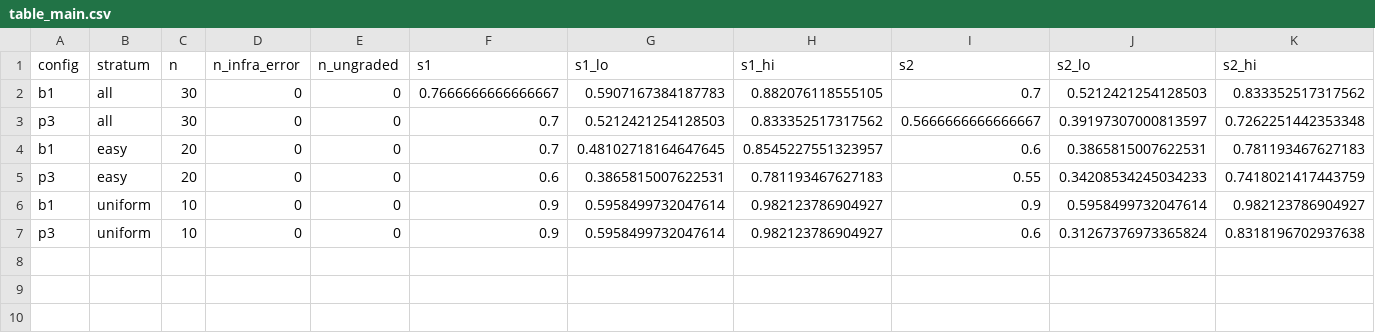
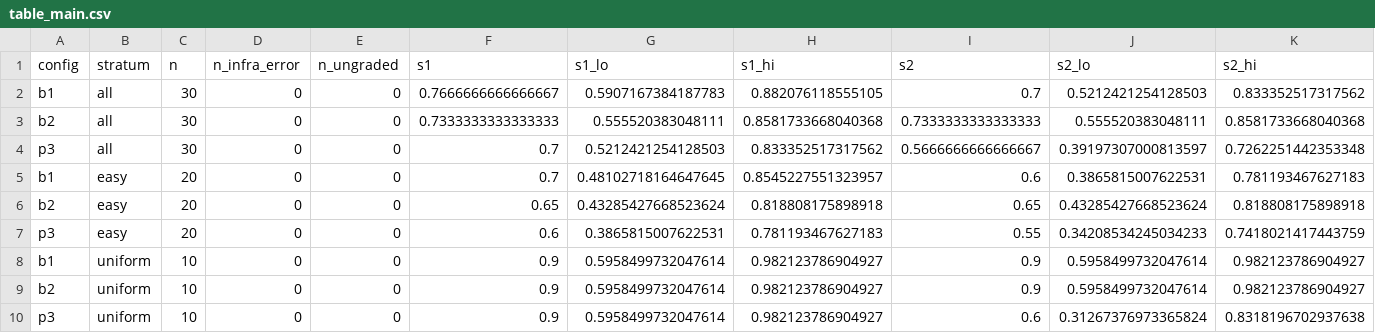
Before and after one commit to ThomasonZhao/prompt2own, a CSV file: results/figs/table_main.csv, drawn as a sheet; only a part is shown; rows hold the shown columns only; the diff names each change by its address in the sheet, - before the commit and + after, or states it on an @@ line.

```diff
--- a/results/figs/table_main.csv
+++ b/results/figs/table_main.csv
+row 3: b2 | all | 30 | 0 | 0 | 0.7333333333333333 | 0.555520383048111 | 0.8581733668040368 | 0.7333333333333333 | 0.555520383048111 | 0.8581733668040368
+row 6: b2 | easy | 20 | 0 | 0 | 0.65 | 0.43285427668523624 | 0.818808175898918 | 0.65 | 0.43285427668523624 | 0.818808175898918
+row 9: b2 | uniform | 10 | 0 | 0 | 0.9 | 0.5958499732047614 | 0.982123786904927 | 0.9 | 0.5958499732047614 | 0.982123786904927
```
Also changed, not shown: results/figs/table_paired.csv, 7 other files.
